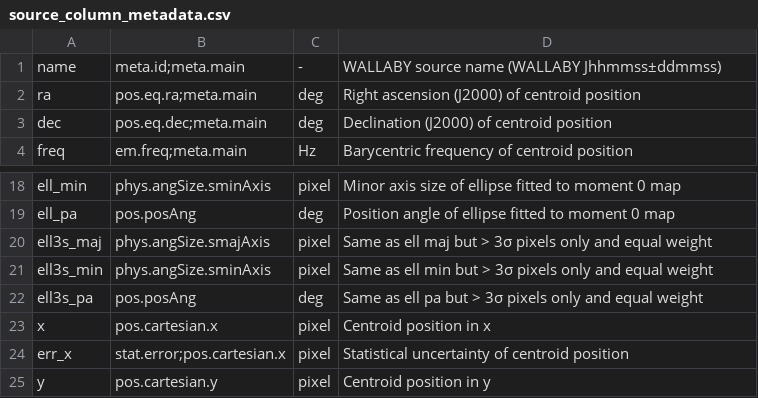
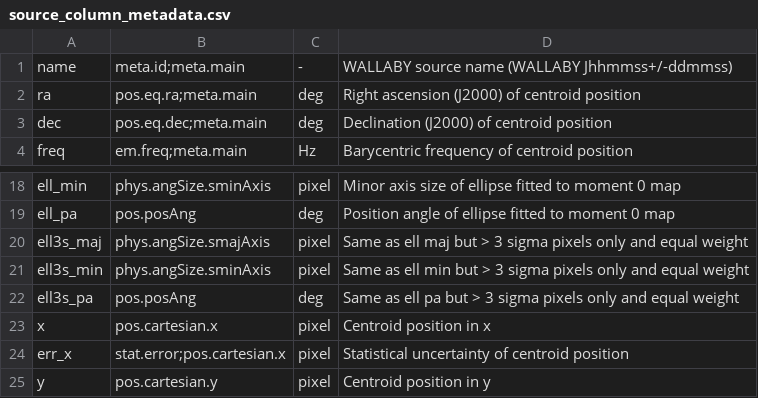
Before and after one commit to AusSRC/WALLABY_data_access, a CSV file: wallaby_data_access/source_column_metadata.csv, drawn as a sheet; only a part is shown, gaps mark what is left out.

Commit message:
data release updates

```diff
--- a/wallaby_data_access/source_column_metadata.csv
+++ b/wallaby_data_access/source_column_metadata.csv
@@ -1,2 +1,2 @@
-name,meta.id;meta.main,-,WALLABY source name (WALLABY Jhhmmss±ddmmss)
+name,meta.id;meta.main,-,WALLABY source name (WALLABY Jhhmmss+/-ddmmss)
 ra,pos.eq.ra;meta.main,deg,Right ascension (J2000) of centroid position
@@ -19,5 +19,5 @@ ell_min,phys.angSize.sminAxis,pixel,Minor axis size of ellipse fitted to moment
 ell_pa,pos.posAng,deg,Position angle of ellipse fitted to moment 0 map
-ell3s_maj,phys.angSize.smajAxis,pixel,Same as ell maj but > 3σ pixels only and equal weight
-ell3s_min,phys.angSize.sminAxis,pixel,Same as ell min but > 3σ pixels only and equal weight
-ell3s_pa,pos.posAng,deg,Same as ell pa but > 3σ pixels only and equal weight
+ell3s_maj,phys.angSize.smajAxis,pixel,Same as ell maj but > 3 sigma pixels only and equal weight
+ell3s_min,phys.angSize.sminAxis,pixel,Same as ell min but > 3 sigma pixels only and equal weight
+ell3s_pa,pos.posAng,deg,Same as ell pa but > 3 sigma pixels only and equal weight
 x,pos.cartesian.x,pixel,Centroid position in x
```
Also changed, not shown: 1 other file.
